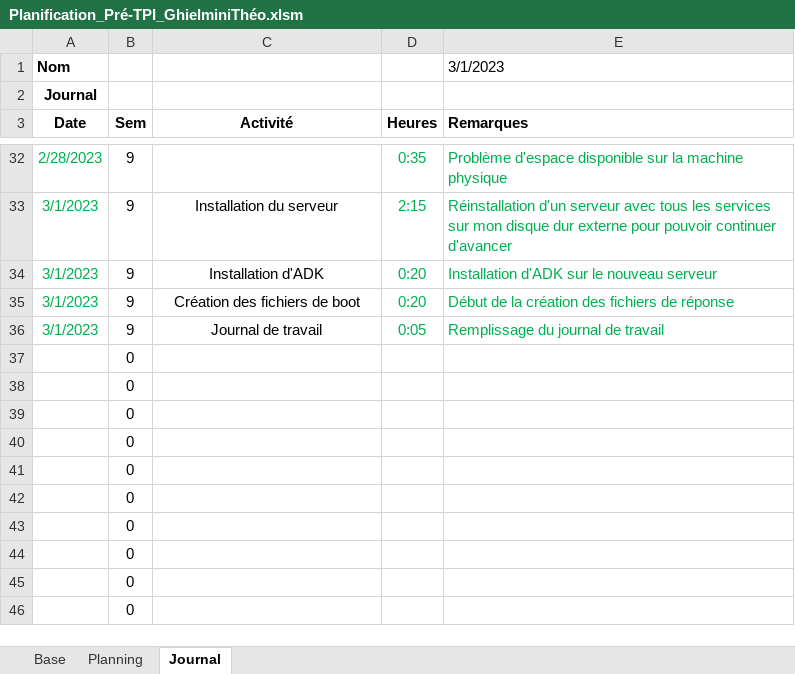
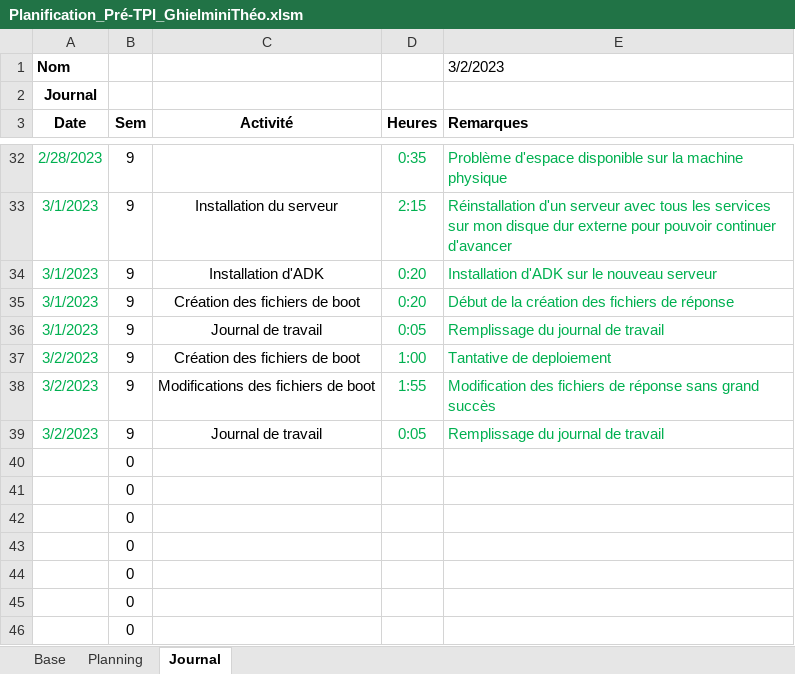
Before and after one commit to TheoGhielmini/Pre-TPI, an Excel workbook: Documentations/Planification_Pré-TPI_GhielminiThéo.xlsm, sheet Journal, drawn as a sheet; only a part is shown, gaps mark what is left out; values as stored, in another font and other column widths than the file's, no borders; charts and pictures not drawn; removed rows and columns are numbered as before the commit, all else as after; the diff names each change by its address in the sheet, - before the commit and + after, or states it on an @@ line.

Commit message:
Journal de travail + tentative de deploiement

```diff
--- a/Documentations/Planification_Pré-TPI_GhielminiThéo.xlsm (sheet Journal)
+++ b/Documentations/Planification_Pré-TPI_GhielminiThéo.xlsm (sheet Journal)
-E1 (Remarques): 3/1/2023
+E1 (Remarques): 3/2/2023
-row 37:  | 0
-row 38:  | 0
-row 39:  | 0
+row 37: 3/2/2023 | 9 | Création des fichiers de boot | 1:00 | Tantative de deploiement
+row 38: 3/2/2023 | 9 | Modifications des fichiers de boot | 1:55 | Modification des fichiers de réponse sans grand succès
+row 39: 3/2/2023 | 9 | Journal de travail | 0:05 | Remplissage du journal de travail
```
Also changed, not shown: sheet Planning.
